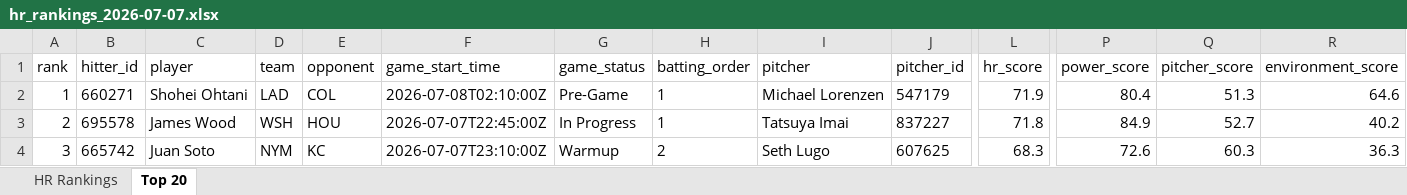
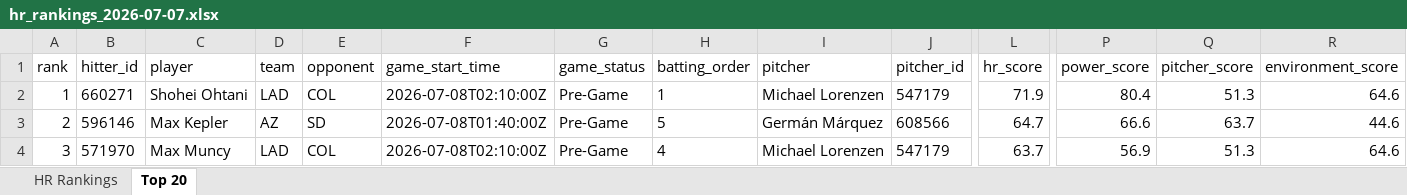
Before and after one commit to etbell28/hitter-tool, an Excel workbook: outputs/daily/hr_rankings_2026-07-07.xlsx, sheet Top 20, drawn as a sheet; only a part is shown, gaps mark what is left out; values as stored, in another font and other column widths than the file's, no borders; the diff covers the shown part only; the diff names each change by its address in the sheet, - before the commit and + after, or states it on an @@ line.

```diff
--- a/outputs/daily/hr_rankings_2026-07-07.xlsx (sheet Top 20)
+++ b/outputs/daily/hr_rankings_2026-07-07.xlsx (sheet Top 20)
-B3 (hitter_id): 695578
+B3 (hitter_id): 596146
-C3 (player): James Wood
+C3 (player): Max Kepler
-D3 (team): WSH
+D3 (team): AZ
-E3 (opponent): HOU
+E3 (opponent): SD
-F3 (game_start_time): 2026-07-07T22:45:00Z
+F3 (game_start_time): 2026-07-08T01:40:00Z
-G3 (game_status): In Progress
+G3 (game_status): Pre-Game
-H3 (batting_order): 1
+H3 (batting_order): 5
-I3 (pitcher): Tatsuya Imai
+I3 (pitcher): Germán Márquez
-J3 (pitcher_id): 837227
+J3 (pitcher_id): 608566
-L3 (hr_score): 71.8
+L3 (hr_score): 64.7
-P3 (power_score): 84.9
+P3 (power_score): 66.6
-Q3 (pitcher_score): 52.7
+Q3 (pitcher_score): 63.7
-R3 (environment_score): 40.2
+R3 (environment_score): 44.6
-B4 (hitter_id): 665742
+B4 (hitter_id): 571970
-C4 (player): Juan Soto
+C4 (player): Max Muncy
-D4 (team): NYM
+D4 (team): LAD
-E4 (opponent): KC
+E4 (opponent): COL
-F4 (game_start_time): 2026-07-07T23:10:00Z
+F4 (game_start_time): 2026-07-08T02:10:00Z
-G4 (game_status): Warmup
+G4 (game_status): Pre-Game
-H4 (batting_order): 2
+H4 (batting_order): 4
-I4 (pitcher): Seth Lugo
+I4 (pitcher): Michael Lorenzen
-J4 (pitcher_id): 607625
+J4 (pitcher_id): 547179
-L4 (hr_score): 68.3
+L4 (hr_score): 63.7
-P4 (power_score): 72.6
+P4 (power_score): 56.9
-Q4 (pitcher_score): 60.3
+Q4 (pitcher_score): 51.3
-R4 (environment_score): 36.3
+R4 (environment_score): 64.6
```
Also changed, not shown: 804 edited cells elsewhere in this sheet, sheet HR Rankings, 7 other files.
